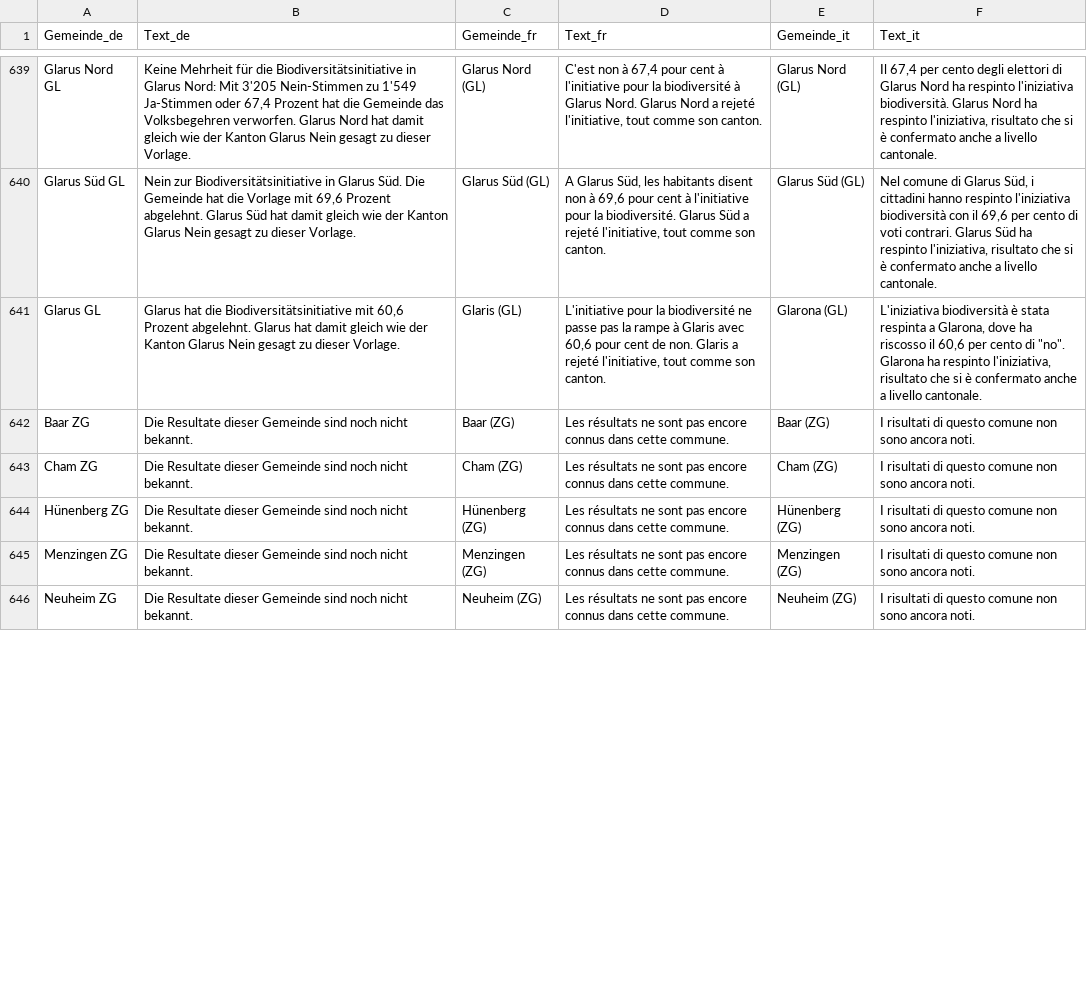
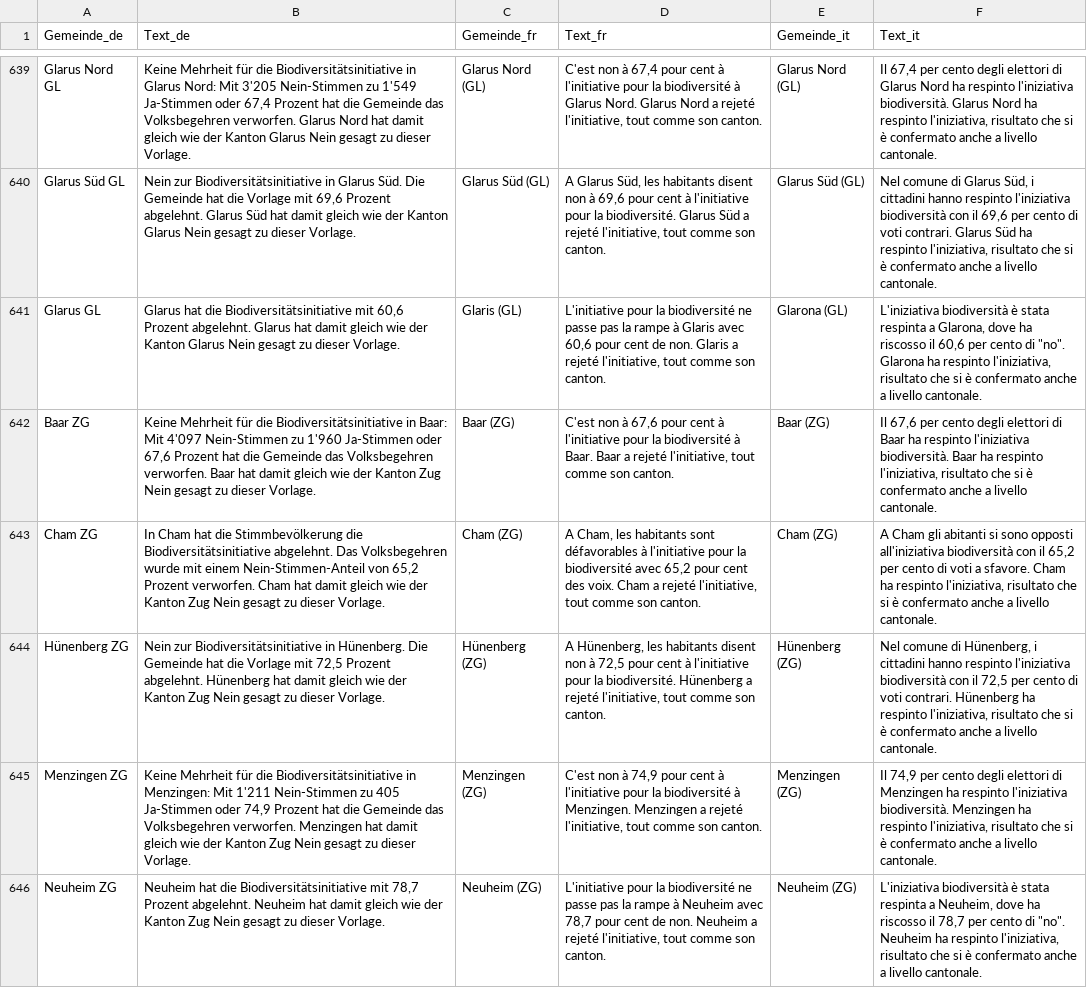
Before and after one commit to awp-finanznachrichten/lena_september2024, a CSV file: Output_Switzerland/CH_Biodiversitaet_all_texts.csv, drawn as a sheet; only a part is shown, gaps mark what is left out; the diff covers the shown part only; the diff names each change by its address in the sheet, - before the commit and + after, or states it on an @@ line.

```diff
--- a/Output_Switzerland/CH_Biodiversitaet_all_texts.csv
+++ b/Output_Switzerland/CH_Biodiversitaet_all_texts.csv
-B642 (Text_de): Die Resultate dieser Gemeinde sind noch nicht bekannt.
+B642 (Text_de): Keine Mehrheit für die Biodiversitätsinitiative in Baar: Mit 4'097 Nein-Stimmen zu 1'960 Ja-Stimmen oder 67,6 Prozent hat die Gemeinde das Volksbegehren verworfen. Baar hat damit gleich wie der Kanton Zug Nein gesagt zu dieser Vorlage.
-D642 (Text_fr): Les résultats ne sont pas encore connus dans cette commune.
+D642 (Text_fr): C'est non à 67,6 pour cent à l'initiative pour la biodiversité à Baar. Baar a rejeté l'initiative, tout comme son canton.
-F642 (Text_it): I risultati di questo comune non sono ancora noti.
+F642 (Text_it): Il 67,6 per cento degli elettori di Baar ha respinto l'iniziativa biodiversità. Baar ha respinto l'iniziativa, risultato che si è confermato anche a livello cantonale.
-B643 (Text_de): Die Resultate dieser Gemeinde sind noch nicht bekannt.
+B643 (Text_de): In Cham hat die Stimmbevölkerung die Biodiversitätsinitiative abgelehnt. Das Volksbegehren wurde mit einem Nein-Stimmen-Anteil von 65,2 Prozent verworfen. Cham hat damit gleich wie der Kanton Zug Nein gesagt zu dieser Vorlage.
-D643 (Text_fr): Les résultats ne sont pas encore connus dans cette commune.
+D643 (Text_fr): A Cham, les habitants sont défavorables à l'initiative pour la biodiversité avec 65,2 pour cent des voix. Cham a rejeté l'initiative, tout comme son canton.
-F643 (Text_it): I risultati di questo comune non sono ancora noti.
+F643 (Text_it): A Cham gli abitanti si sono opposti all'iniziativa biodiversità con il 65,2 per cento di voti a sfavore. Cham ha respinto l'iniziativa, risultato che si è confermato anche a livello cantonale.
-B644 (Text_de): Die Resultate dieser Gemeinde sind noch nicht bekannt.
+B644 (Text_de): Nein zur Biodiversitätsinitiative in Hünenberg. Die Gemeinde hat die Vorlage mit 72,5 Prozent abgelehnt. Hünenberg hat damit gleich wie der Kanton Zug Nein gesagt zu dieser Vorlage.
-D644 (Text_fr): Les résultats ne sont pas encore connus dans cette commune.
+D644 (Text_fr): A Hünenberg, les habitants disent non à 72,5 pour cent à l'initiative pour la biodiversité. Hünenberg a rejeté l'initiative, tout comme son canton.
-F644 (Text_it): I risultati di questo comune non sono ancora noti.
+F644 (Text_it): Nel comune di Hünenberg, i cittadini hanno respinto l'iniziativa biodiversità con il 72,5 per cento di voti contrari. Hünenberg ha respinto l'iniziativa, risultato che si è confermato anche a livello cantonale.
-B645 (Text_de): Die Resultate dieser Gemeinde sind noch nicht bekannt.
+B645 (Text_de): Keine Mehrheit für die Biodiversitätsinitiative in Menzingen: Mit 1'211 Nein-Stimmen zu 405 Ja-Stimmen oder 74,9 Prozent hat die Gemeinde das Volksbegehren verworfen. Menzingen hat damit gleich wie der Kanton Zug Nein gesagt zu dieser Vorlage.
-D645 (Text_fr): Les résultats ne sont pas encore connus dans cette commune.
+D645 (Text_fr): C'est non à 74,9 pour cent à l'initiative pour la biodiversité à Menzingen. Menzingen a rejeté l'initiative, tout comme son canton.
-F645 (Text_it): I risultati di questo comune non sono ancora noti.
+F645 (Text_it): Il 74,9 per cento degli elettori di Menzingen ha respinto l'iniziativa biodiversità. Menzingen ha respinto l'iniziativa, risultato che si è confermato anche a livello cantonale.
-B646 (Text_de): Die Resultate dieser Gemeinde sind noch nicht bekannt.
+B646 (Text_de): Neuheim hat die Biodiversitätsinitiative mit 78,7 Prozent abgelehnt. Neuheim hat damit gleich wie der Kanton Zug Nein gesagt zu dieser Vorlage.
-D646 (Text_fr): Les résultats ne sont pas encore connus dans cette commune.
+D646 (Text_fr): L'initiative pour la biodiversité ne passe pas la rampe à Neuheim avec 78,7 pour cent de non. Neuheim a rejeté l'initiative, tout comme son canton.
-F646 (Text_it): I risultati di questo comune non sono ancora noti.
+F646 (Text_it): L'iniziativa biodiversità è stata respinta a Neuheim, dove ha riscosso il 78,7 per cento di "no". Neuheim ha respinto l'iniziativa, risultato che si è confermato anche a livello cantonale.
```
Also changed, not shown: 18 edited cells elsewhere in this file, Output_Cantons/ZG_CH_BVG_dw_de.csv, Output_Cantons/ZG_CH_Biodiversitaet_dw_de.csv, 12 other files.
